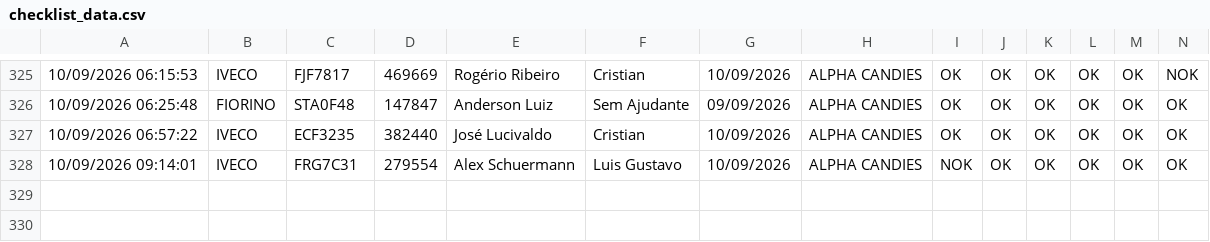
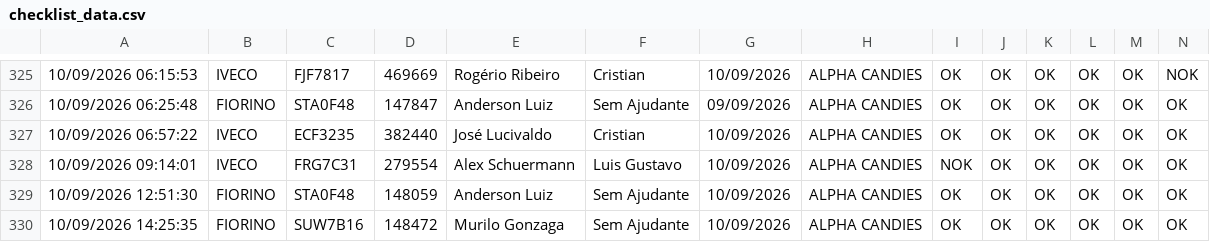
Before and after one commit to GGSantosLM/carverify, a CSV file: src/data/checklist_data.csv, drawn as a sheet; only a part is shown, gaps mark what is left out; rows hold the shown columns only; the diff names each change by its address in the sheet, - before the commit and + after, or states it on an @@ line.

```diff
--- a/src/data/checklist_data.csv
+++ b/src/data/checklist_data.csv
+row 329: 10/09/2026 12:51:30 | FIORINO | STA0F48 | 148059 | Anderson Luiz | Sem Ajudante | 10/09/2026 | ALPHA CANDIES | OK | OK | OK | OK | OK | OK
+row 330: 10/09/2026 14:25:35 | FIORINO | SUW7B16 | 148472 | Murilo Gonzaga | Sem Ajudante | 10/09/2026 | ALPHA CANDIES | OK | OK | OK | OK | OK | OK
```
